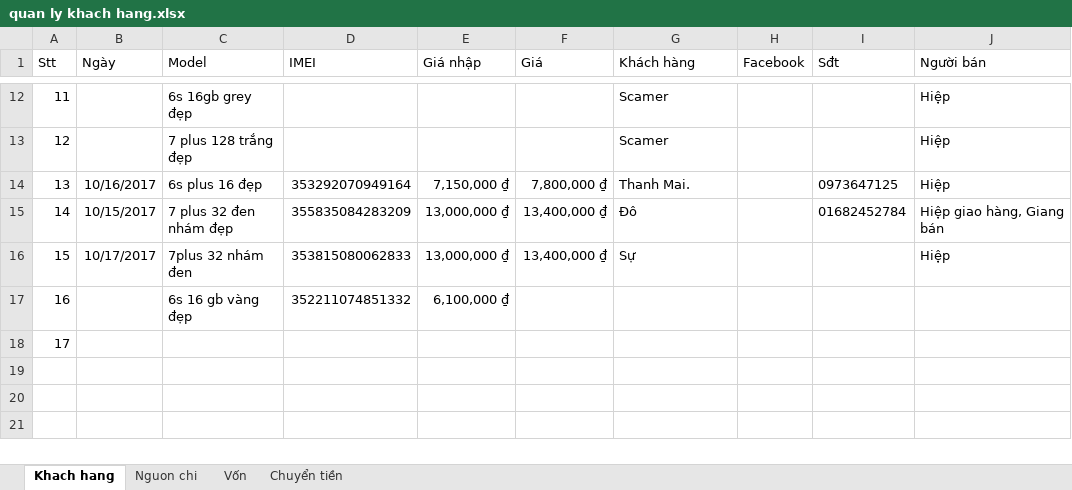
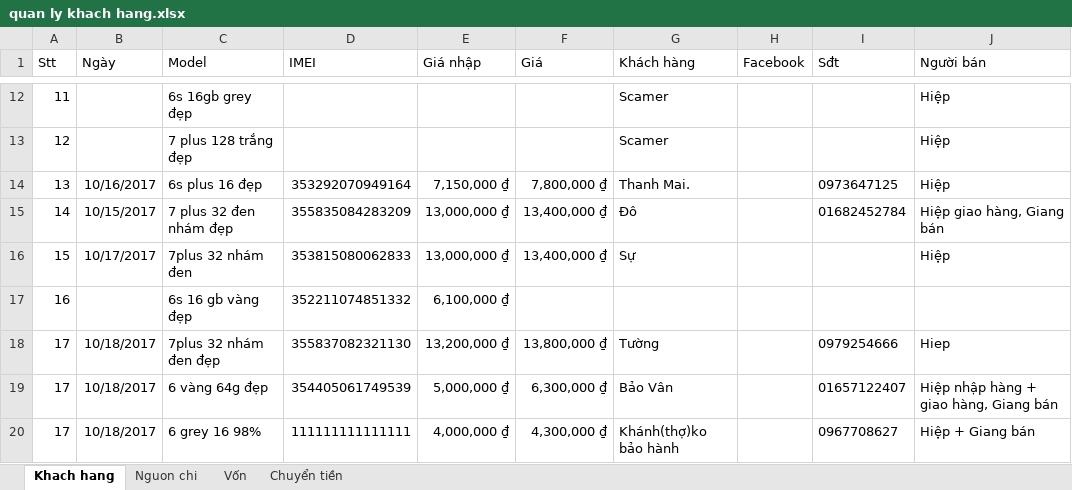
Before and after one commit to giangnguyenpham/ban-hang, an Excel workbook: quan ly khach hang.xlsx, sheet Khach hang, drawn as a sheet; only a part is shown, gaps mark what is left out; values as stored, in another font and other column widths than the file's, no borders; removed rows and columns are numbered as before the commit, all else as after; the diff names each change by its address in the sheet, - before the commit and + after, or states it on an @@ line.

Commit message:
Update

```diff
--- a/quan ly khach hang.xlsx (sheet Khach hang)
+++ b/quan ly khach hang.xlsx (sheet Khach hang)
-row 18: 17
+row 18: 17 | 10/18/2017 | 7plus 32 nhám đen đẹp | 355837082321130 | 13,200,000 ₫ | 13,800,000 ₫ | Tường |  | 0979254666 | Hiep
+row 19: 17 | 10/18/2017 | 6 vàng 64g đẹp | 354405061749539 | 5,000,000 ₫ | 6,300,000 ₫ | Bảo Vân |  | 01657122407 | Hiệp nhập hàng + giao hàng, Giang bán
+row 20: 17 | 10/18/2017 | 6 grey 16 98% | 111111111111111 | 4,000,000 ₫ | 4,300,000 ₫ | Khánh(thợ)ko bảo hành |  | 0967708627 | Hiệp + Giang bán
```
